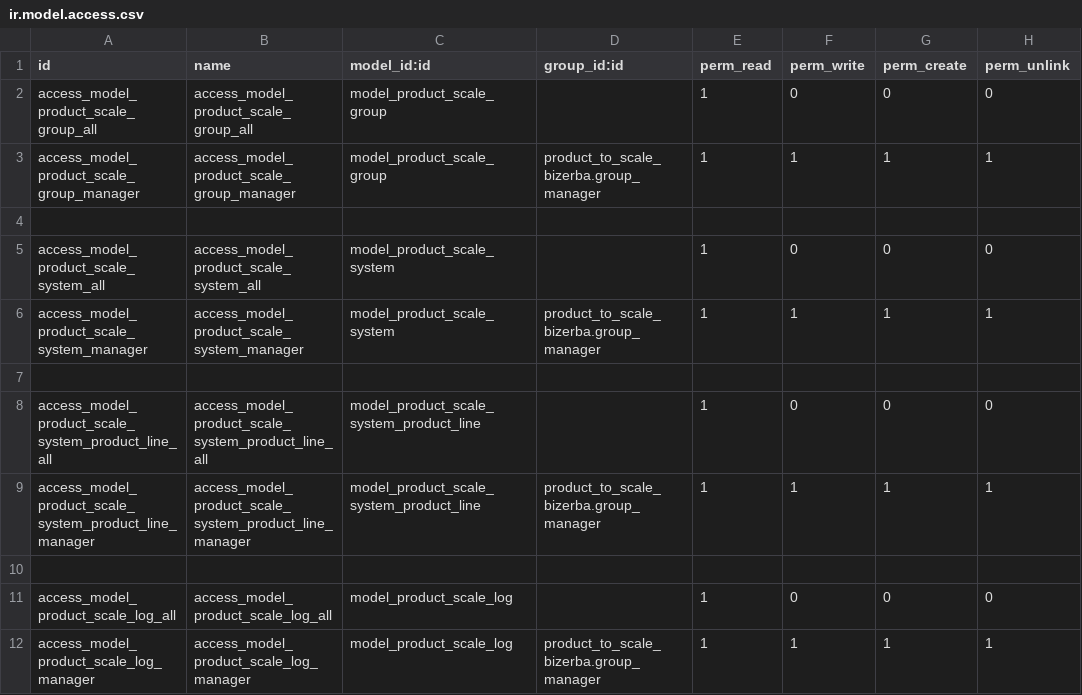
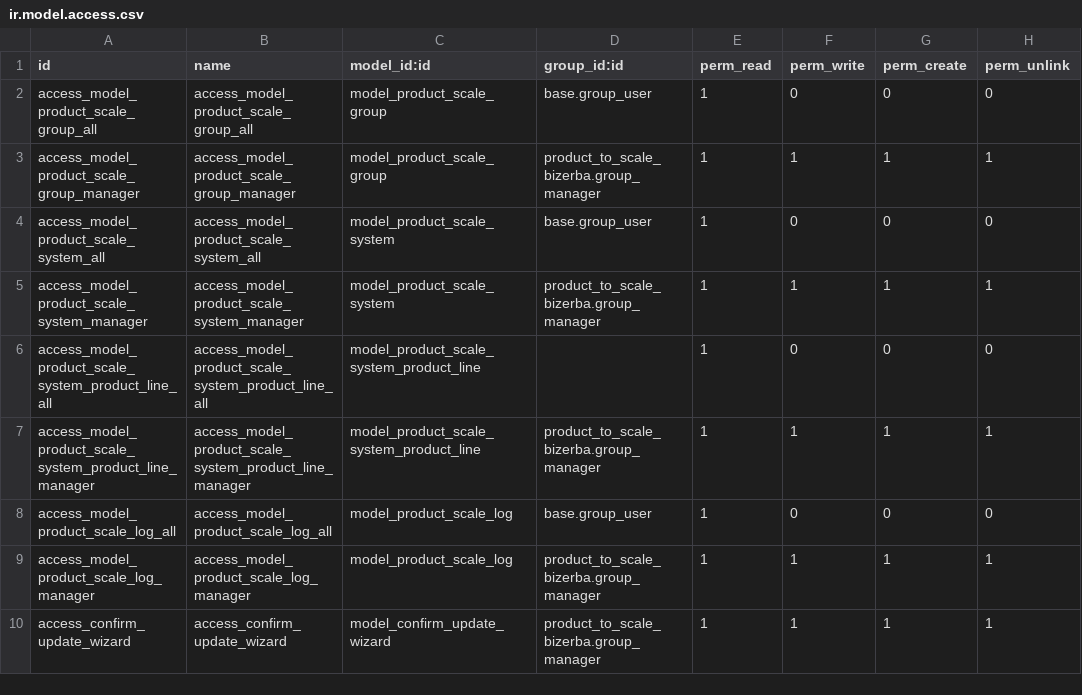
Before and after one commit to nguyenminhchien/product-attribute, a CSV file: product_to_scale_bizerba/security/ir.model.access.csv, drawn as a sheet.

Commit message:
[MIG] product_to_scale_bizerba: Migration to 18.0

```diff
--- a/product_to_scale_bizerba/security/ir.model.access.csv
+++ b/product_to_scale_bizerba/security/ir.model.access.csv
@@ -1,12 +1,10 @@
 id,name,model_id:id,group_id:id,perm_read,perm_write,perm_create,perm_unlink
-access_model_product_scale_group_all,access_model_product_scale_group_all,model_product_scale_group,,1,0,0,0
+access_model_product_scale_group_all,access_model_product_scale_group_all,model_product_scale_group,base.group_user,1,0,0,0
 access_model_product_scale_group_manager,access_model_product_scale_group_manager,model_product_scale_group,product_to_scale_bizerba.group_manager,1,1,1,1
-,,,,,,,
-access_model_product_scale_system_all,access_model_product_scale_system_all,model_product_scale_system,,1,0,0,0
+access_model_product_scale_system_all,access_model_product_scale_system_all,model_product_scale_system,base.group_user,1,0,0,0
 access_model_product_scale_system_manager,access_model_product_scale_system_manager,model_product_scale_system,product_to_scale_bizerba.group_manager,1,1,1,1
-,,,,,,,
 access_model_product_scale_system_product_line_all,access_model_product_scale_system_product_line_all,model_product_scale_system_product_line,,1,0,0,0
 access_model_product_scale_system_product_line_manager,access_model_product_scale_system_product_line_manager,model_product_scale_system_product_line,product_to_scale_bizerba.group_manager,1,1,1,1
-,,,,,,,
-access_model_product_scale_log_all,access_model_product_scale_log_all,model_product_scale_log,,1,0,0,0
+access_model_product_scale_log_all,access_model_product_scale_log_all,model_product_scale_log,base.group_user,1,0,0,0
 access_model_product_scale_log_manager,access_model_product_scale_log_manager,model_product_scale_log,product_to_scale_bizerba.group_manager,1,1,1,1
+access_confirm_update_wizard,access_confirm_update_wizard,model_confirm_update_wizard,product_to_scale_bizerba.group_manager,1,1,1,1
```
Also changed, not shown: 23 other files.
